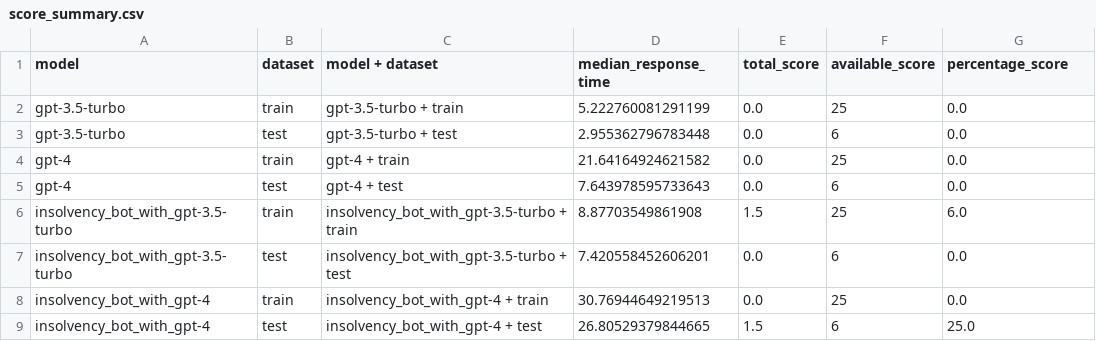
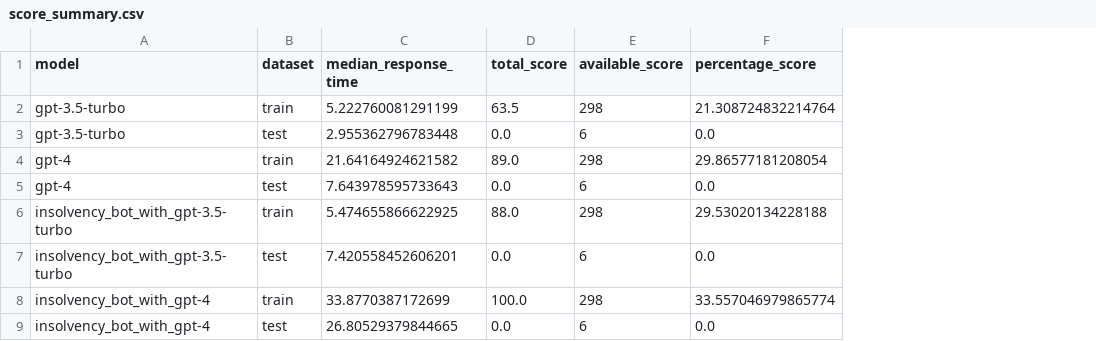
Before and after one commit to fastdatascience/evaluate_insolvency, a CSV file: score_summary.csv, drawn as a sheet; removed rows and columns are numbered as before the commit, all else as after; the diff names each change by its address in the sheet, - before the commit and + after, or states it on an @@ line.

```diff
--- a/score_summary.csv
+++ b/score_summary.csv
-column C (model + dataset), rows 2-5: gpt-3.5-turbo + train | gpt-3.5-turbo + test | gpt-4 + train | gpt-4 + test; row 7: insolvency_bot_with_gpt-3.5-turbo + test; row 9: insolvency_bot_with_gpt-4 + test
-D2 (total_score): 0.0
+D2 (total_score): 63.5
-E2 (available_score): 25
+E2 (available_score): 298
-F2 (percentage_score): 0.0
+F2 (percentage_score): 21.308724832214764
-D4 (total_score): 0.0
+D4 (total_score): 89.0
-E4 (available_score): 25
+E4 (available_score): 298
-F4 (percentage_score): 0.0
+F4 (percentage_score): 29.86577181208054
-row 6: insolvency_bot_with_gpt-3.5-turbo | train | insolvency_bot_with_gpt-3.5-turbo + train | 8.87703549861908 | 1.5 | 25 | 6.0
+row 6: insolvency_bot_with_gpt-3.5-turbo | train | 5.474655866622925 | 88.0 | 298 | 29.53020134228188
-row 8: insolvency_bot_with_gpt-4 | train | insolvency_bot_with_gpt-4 + train | 30.76944649219513 | 0.0 | 25 | 0.0
+row 8: insolvency_bot_with_gpt-4 | train | 33.8770387172699 | 100.0 | 298 | 33.557046979865774
-D9 (total_score): 1.5
+D9 (total_score): 0.0
-F9 (percentage_score): 25.0
+F9 (percentage_score): 0.0
```
Also changed, not shown: scores_test_gpt-3.5-turbo.csv, scores_test_gpt-4.csv, 9 other files.
